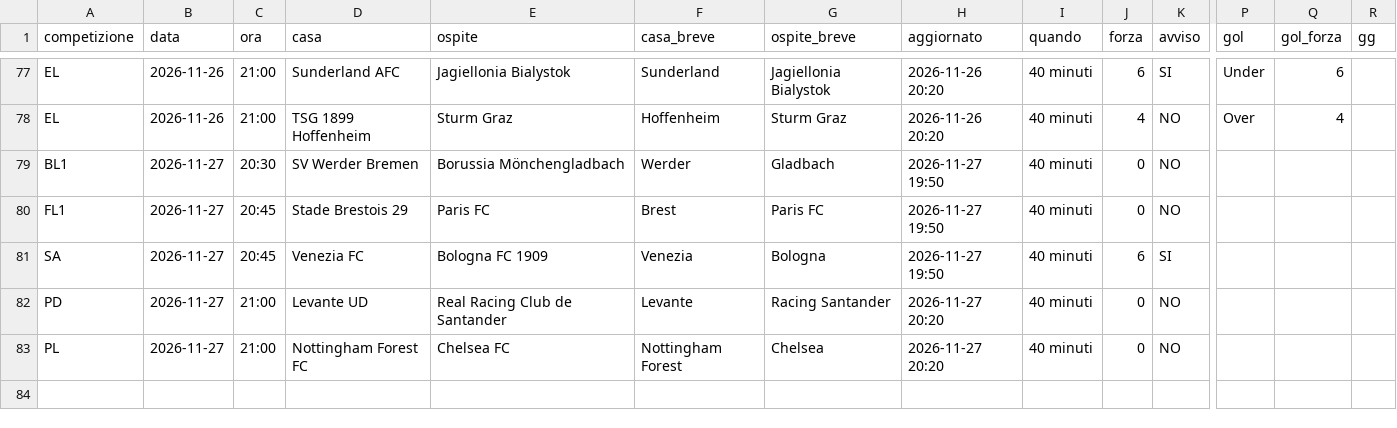
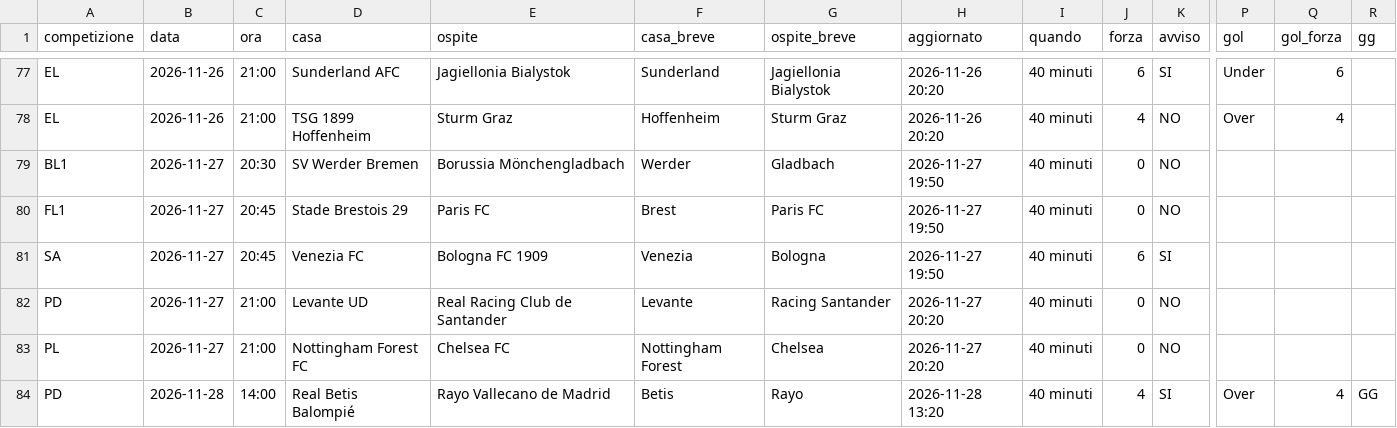
Before and after one commit to 10-DIEZ/DIEZ-News, a CSV file: telegram-calcio-bot/state/mercato.csv, drawn as a sheet; only a part is shown, gaps mark what is left out; rows hold the shown columns only; the diff names each change by its address in the sheet, - before the commit and + after, or states it on an @@ line.

Commit message:
Aggiorna stato notizie

```diff
--- a/telegram-calcio-bot/state/mercato.csv
+++ b/telegram-calcio-bot/state/mercato.csv
+row 84: PD | 2026-11-28 | 14:00 | Real Betis Balompié | Rayo Vallecano de Madrid | Betis | Rayo | 2026-11-28 13:20 | 40 minuti | 4 | SI | Over | 4 | GG
```
Also changed, not shown: 3 other files.
